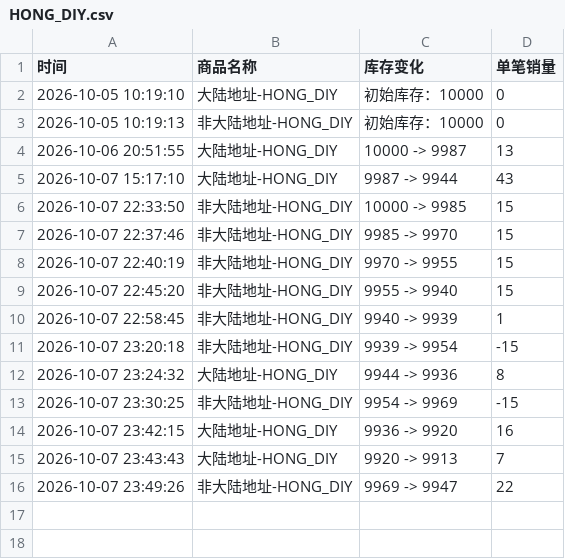
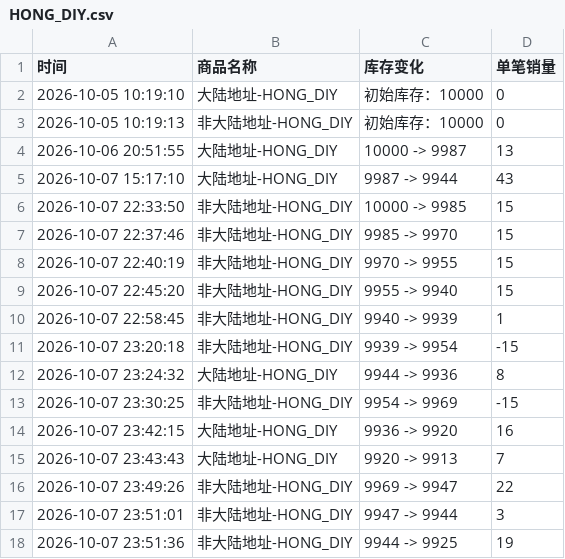
Before and after one commit to Juineii/pow_imini1007, a CSV file: HONG_DIY.csv, drawn as a sheet.

```diff
--- a/HONG_DIY.csv
+++ b/HONG_DIY.csv
@@ -16 +16,3 @@
 2026-10-07 23:49:26,非大陆地址-HONG_DIY,9969 -> 9947,22
+2026-10-07 23:51:01,非大陆地址-HONG_DIY,9947 -> 9944,3
+2026-10-07 23:51:36,非大陆地址-HONG_DIY,9944 -> 9925,19
```
Also changed, not shown: JUNGBIN合影.csv, POW团体合影.csv, 1 other file.
